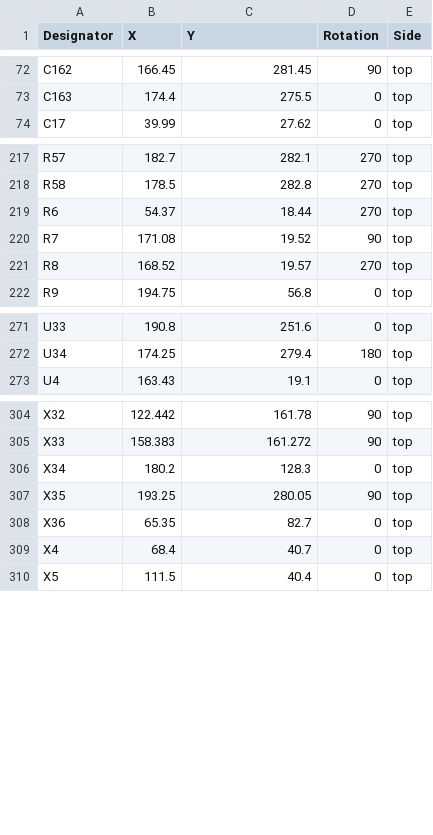
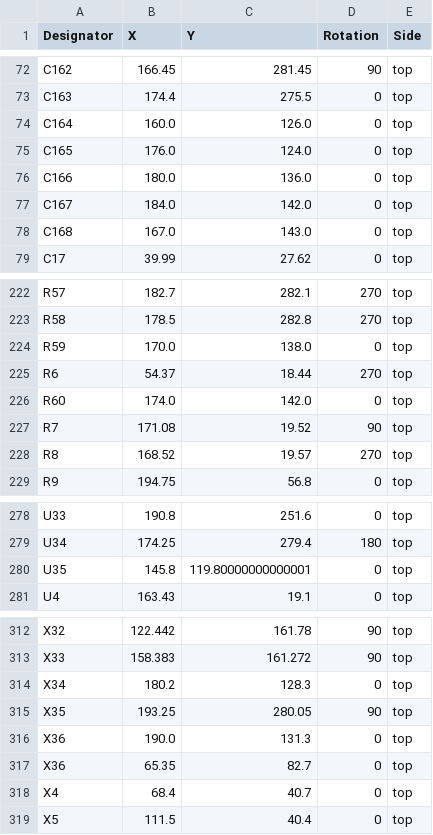
Before and after one commit to MKonovalov/PLFM_RADAR, a CSV file: 4_Schematics and Boards Layout/4_7_Production Files/Board_Artifacts/PowerBoard_cpl.csv, drawn as a sheet; only a part is shown, gaps mark what is left out; the diff names each change by its address in the sheet, - before the commit and + after, or states it on an @@ line.

```diff
--- a/4_Schematics and Boards Layout/4_7_Production Files/Board_Artifacts/PowerBoard_cpl.csv
+++ b/4_Schematics and Boards Layout/4_7_Production Files/Board_Artifacts/PowerBoard_cpl.csv
+row 74: C164 | 160.0 | 126.0 | 0 | top
+row 75: C165 | 176.0 | 124.0 | 0 | top
+row 76: C166 | 180.0 | 136.0 | 0 | top
+row 77: C167 | 184.0 | 142.0 | 0 | top
+row 78: C168 | 167.0 | 143.0 | 0 | top
+row 224: R59 | 170.0 | 138.0 | 0 | top
+row 226: R60 | 174.0 | 142.0 | 0 | top
+row 280: U35 | 145.8 | 119.80000000000001 | 0 | top
+row 316: X36 | 190.0 | 131.3 | 0 | top
```
Also changed, not shown: 4_Schematics and Boards Layout/4_7_Production Files/Board_Artifacts/PowerBoard_bom.csv, 4_Schematics and Boards Layout/4_7_Production Files/Board_Artifacts/PowerBoard_bom_summary.csv, 4 other files.
